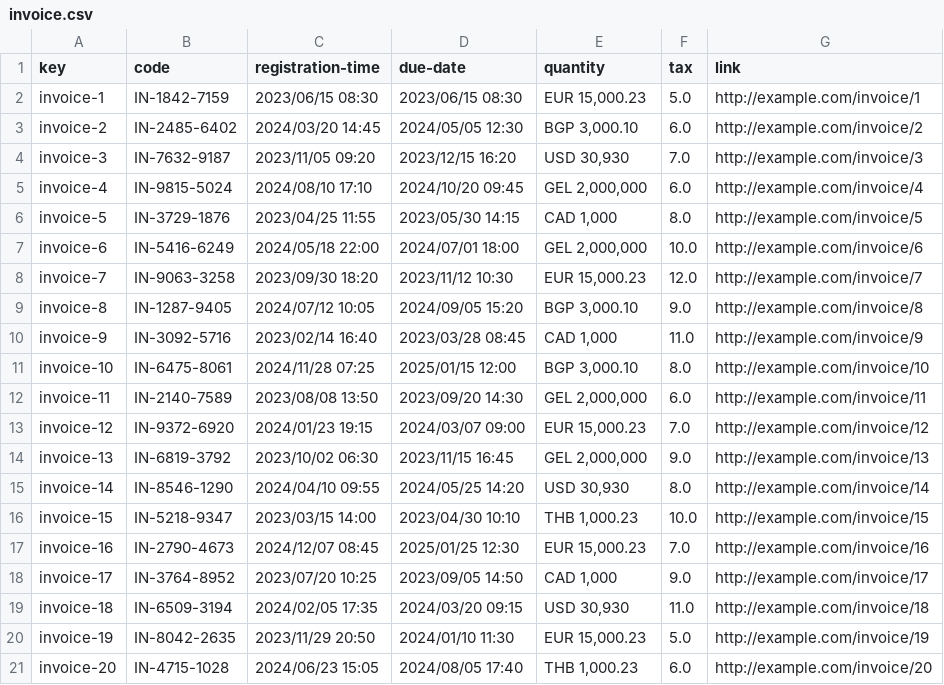
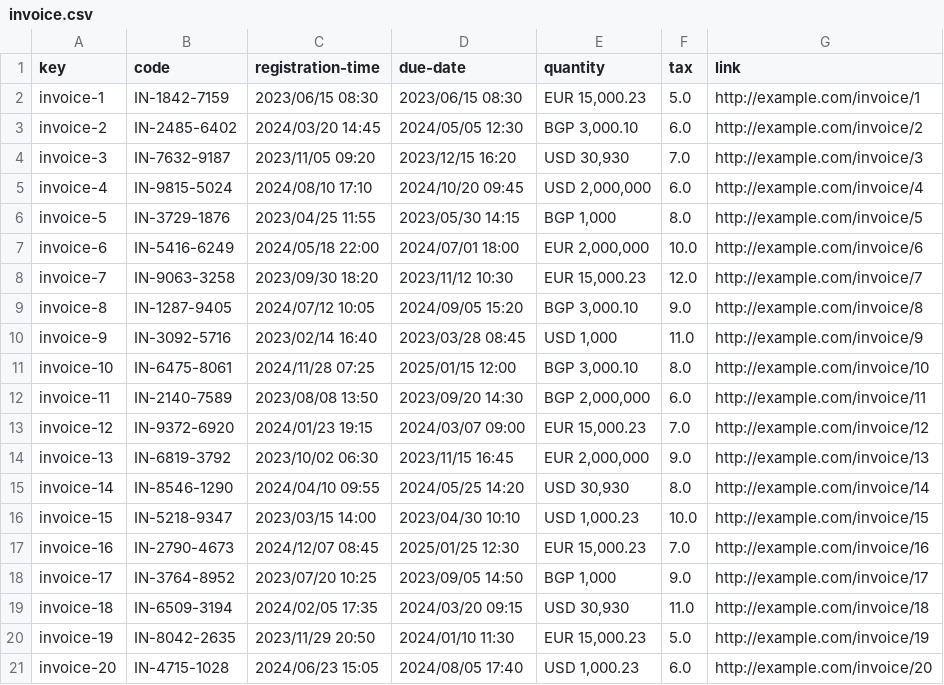
Before and after one commit to luchersol/Acme-SF-D03, a CSV file: src/main/webapp/WEB-INF/resources/sample-data/invoice.csv, drawn as a sheet.

```diff
--- a/src/main/webapp/WEB-INF/resources/sample-data/invoice.csv
+++ b/src/main/webapp/WEB-INF/resources/sample-data/invoice.csv
@@ -4,18 +4,18 @@ invoice-2,IN-2485-6402,2024/03/20 14:45,2024/05/05 12:30,"BGP 3,000.10",6.0,http
 invoice-3,IN-7632-9187,2023/11/05 09:20,2023/12/15 16:20,"USD 30,930",7.0,http://example.com/invoice/3
-invoice-4,IN-9815-5024,2024/08/10 17:10,2024/10/20 09:45,"GEL 2,000,000",6.0,http://example.com/invoice/4
-invoice-5,IN-3729-1876,2023/04/25 11:55,2023/05/30 14:15,"CAD 1,000",8.0,http://example.com/invoice/5
-invoice-6,IN-5416-6249,2024/05/18 22:00,2024/07/01 18:00,"GEL 2,000,000",10.0,http://example.com/invoice/6
+invoice-4,IN-9815-5024,2024/08/10 17:10,2024/10/20 09:45,"USD 2,000,000",6.0,http://example.com/invoice/4
+invoice-5,IN-3729-1876,2023/04/25 11:55,2023/05/30 14:15,"BGP 1,000",8.0,http://example.com/invoice/5
+invoice-6,IN-5416-6249,2024/05/18 22:00,2024/07/01 18:00,"EUR 2,000,000",10.0,http://example.com/invoice/6
 invoice-7,IN-9063-3258,2023/09/30 18:20,2023/11/12 10:30,"EUR 15,000.23",12.0,http://example.com/invoice/7
 invoice-8,IN-1287-9405,2024/07/12 10:05,2024/09/05 15:20,"BGP 3,000.10",9.0,http://example.com/invoice/8
-invoice-9,IN-3092-5716,2023/02/14 16:40,2023/03/28 08:45,"CAD 1,000",11.0,http://example.com/invoice/9
+invoice-9,IN-3092-5716,2023/02/14 16:40,2023/03/28 08:45,"USD 1,000",11.0,http://example.com/invoice/9
 invoice-10,IN-6475-8061,2024/11/28 07:25,2025/01/15 12:00,"BGP 3,000.10",8.0,http://example.com/invoice/10
-invoice-11,IN-2140-7589,2023/08/08 13:50,2023/09/20 14:30,"GEL 2,000,000",6.0,http://example.com/invoice/11
+invoice-11,IN-2140-7589,2023/08/08 13:50,2023/09/20 14:30,"BGP 2,000,000",6.0,http://example.com/invoice/11
 invoice-12,IN-9372-6920,2024/01/23 19:15,2024/03/07 09:00,"EUR 15,000.23",7.0,http://example.com/invoice/12
-invoice-13,IN-6819-3792,2023/10/02 06:30,2023/11/15 16:45,"GEL 2,000,000",9.0,http://example.com/invoice/13
+invoice-13,IN-6819-3792,2023/10/02 06:30,2023/11/15 16:45,"EUR 2,000,000",9.0,http://example.com/invoice/13
 invoice-14,IN-8546-1290,2024/04/10 09:55,2024/05/25 14:20,"USD 30,930",8.0,http://example.com/invoice/14
-invoice-15,IN-5218-9347,2023/03/15 14:00,2023/04/30 10:10,"THB 1,000.23",10.0,http://example.com/invoice/15
+invoice-15,IN-5218-9347,2023/03/15 14:00,2023/04/30 10:10,"USD 1,000.23",10.0,http://example.com/invoice/15
 invoice-16,IN-2790-4673,2024/12/07 08:45,2025/01/25 12:30,"EUR 15,000.23",7.0,http://example.com/invoice/16
-invoice-17,IN-3764-8952,2023/07/20 10:25,2023/09/05 14:50,"CAD 1,000",9.0,http://example.com/invoice/17
+invoice-17,IN-3764-8952,2023/07/20 10:25,2023/09/05 14:50,"BGP 1,000",9.0,http://example.com/invoice/17
 invoice-18,IN-6509-3194,2024/02/05 17:35,2024/03/20 09:15,"USD 30,930",11.0,http://example.com/invoice/18
 invoice-19,IN-8042-2635,2023/11/29 20:50,2024/01/10 11:30,"EUR 15,000.23",5.0,http://example.com/invoice/19
-invoice-20,IN-4715-1028,2024/06/23 15:05,2024/08/05 17:40,"THB 1,000.23",6.0,http://example.com/invoice/20
+invoice-20,IN-4715-1028,2024/06/23 15:05,2024/08/05 17:40,"USD 1,000.23",6.0,http://example.com/invoice/20
```
Also changed, not shown: src/main/webapp/WEB-INF/resources/sample-data/sponsorship.csv.
